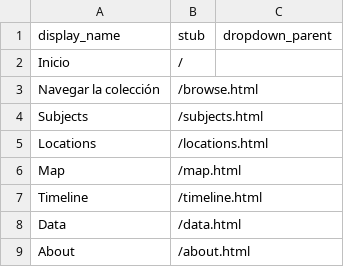
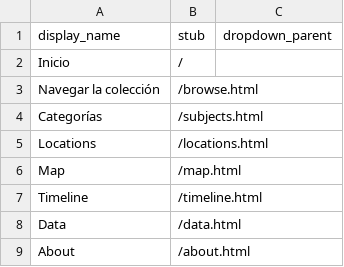
Before and after one commit to NataliaConsuegra/coleccion_mmc, a CSV file: _data/config-nav.csv, drawn as a sheet.

Commit message:
Update config-nav.csv

```diff
--- a/_data/config-nav.csv
+++ b/_data/config-nav.csv
@@ -3,3 +3,3 @@ Inicio,/
 Navegar la colección,/browse.html
-Subjects,/subjects.html
+Categorías,/subjects.html
 Locations,/locations.html
```
